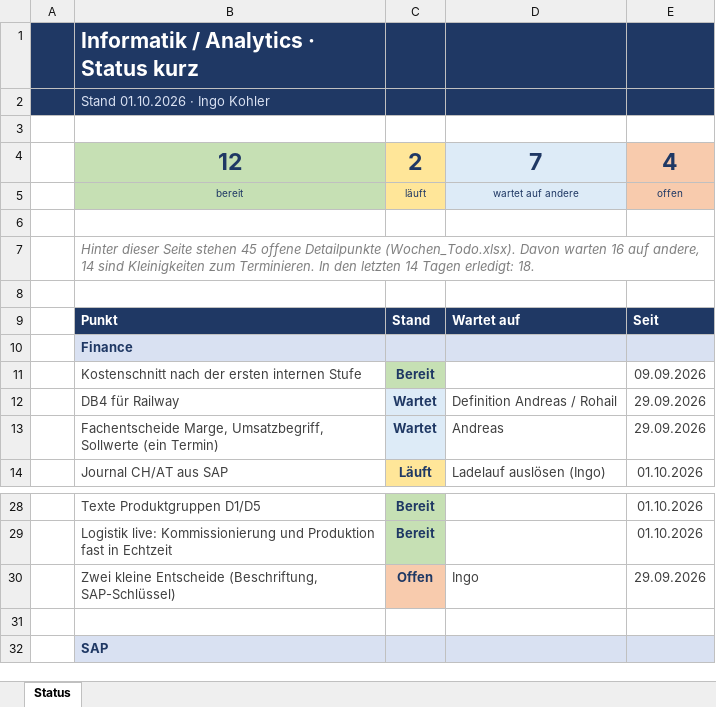
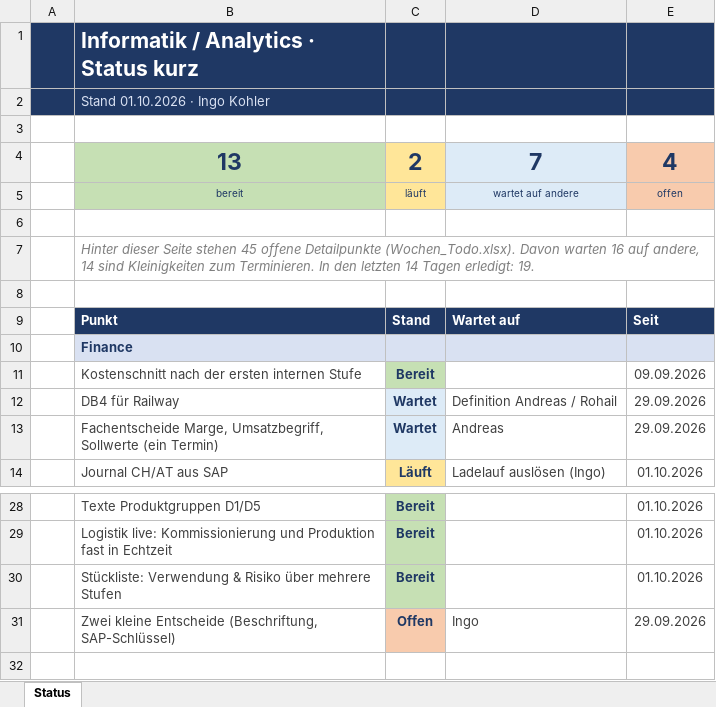
Before and after one commit to metacube2/Ai, an Excel workbook: TrafagSalesExporter/projektmanagement/Status_kurz.xlsx, sheet Status, drawn as a sheet; only a part is shown, gaps mark what is left out; the shorter side is filled out with more unchanged rows; values as stored, in another font and other column widths than the file's, no borders; the diff names each change by its address in the sheet, - before the commit and + after, or states it on an @@ line.

```diff
--- a/TrafagSalesExporter/projektmanagement/Status_kurz.xlsx (sheet Status)
+++ b/TrafagSalesExporter/projektmanagement/Status_kurz.xlsx (sheet Status)
-B4: 12
+B4: 13
-B7: …Tagen erledigt: 18.
+B7: …Tagen erledigt: 19.
+row 30:  | Stückliste: Verwendung & Risiko über mehrere Stufen | Bereit |  | 01.10.2026
```
Also changed, not shown: TrafagSalesExporter/projektmanagement/Wochen_Todo.xlsx, 10 other files.
